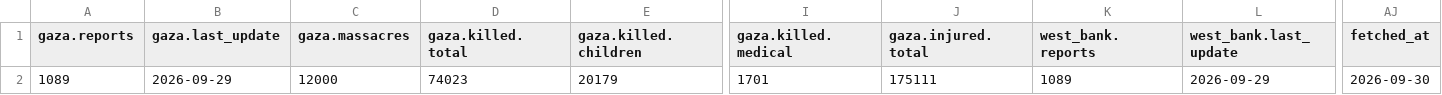
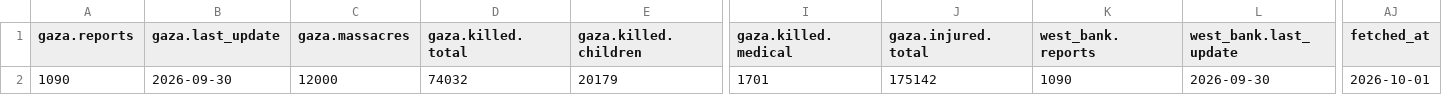
Before and after one commit to Mohammad-AbdulSamad/Palestine-Daily-Data-ETL, a CSV file: data/summary.csv, drawn as a sheet; only a part is shown, gaps mark what is left out; the diff names each change by its address in the sheet, - before the commit and + after, or states it on an @@ line.

```diff
--- a/data/summary.csv
+++ b/data/summary.csv
-A2 (gaza.reports): 1089
+A2 (gaza.reports): 1090
-B2 (gaza.last_update): 2026-09-29
+B2 (gaza.last_update): 2026-09-30
-D2 (gaza.killed.total): 74023
+D2 (gaza.killed.total): 74032
-J2 (gaza.injured.total): 175111
+J2 (gaza.injured.total): 175142
-K2 (west_bank.reports): 1089
+K2 (west_bank.reports): 1090
-L2 (west_bank.last_update): 2026-09-29
+L2 (west_bank.last_update): 2026-09-30
-AJ2 (fetched_at): 2026-09-30
+AJ2 (fetched_at): 2026-10-01
```
Also changed, not shown: data/daily_casualties_gaza.csv, data/daily_casualties_west_bank.csv, 3 other files.
